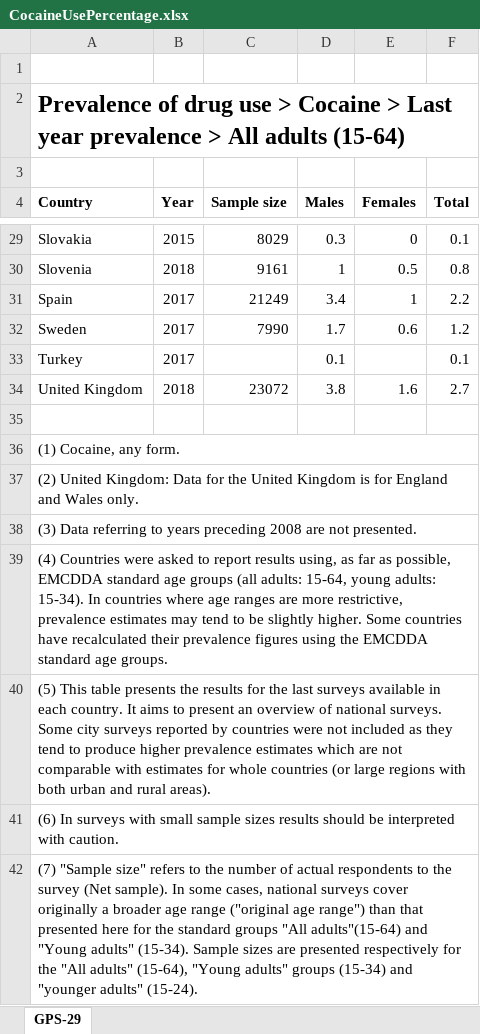
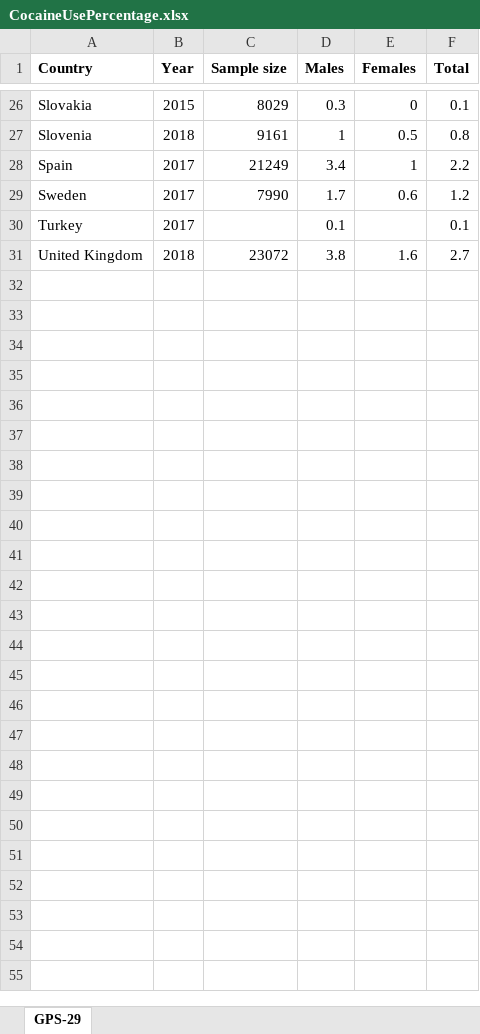
Before and after one commit to dustywhite7/Econ4350, an Excel workbook: Data/DrugUseEurope/CocaineUsePercentage.xlsx, sheet GPS-29, drawn as a sheet; only a part is shown, gaps mark what is left out; values as stored, in another font and other column widths than the file's, no borders; charts and pictures not drawn; the diff names each change by its address in the sheet, - before the commit and + after, or states it on an @@ line.

```diff
--- a/Data/DrugUseEurope/CocaineUsePercentage.xlsx (sheet GPS-29)
+++ b/Data/DrugUseEurope/CocaineUsePercentage.xlsx (sheet GPS-29)
-row 1: (empty)
-row 2: Prevalence of drug use > Cocaine > Last year prevalence > All adults (15-64)
-row 3: (empty)
-row 35: (empty)
-row 36: (1) Cocaine, any form.
-row 37: (2) United Kingdom: Data for the United Kingdom is for England and Wales only.
-row 38: (3) Data referring to years preceding 2008 are not presented.
-row 39: (4) Countries were asked to report results using, as far as possible, EMCDDA standard age groups (all adults: 15-64, young adults: 15-34). In countries where age ranges are more restrictive, prevalence estimates may tend to be slightly higher. Some countries have recalculated their prevalence figures using the EMCDDA standard age groups.
-row 40: (5) This table presents the results for the last surveys available in each country. It aims to present an overview of national surveys. Some city surveys reported by countries were not included as they tend to produce higher prevalence estimates which are not comparable with estimates for whole countries (or large regions with both urban and rural areas).
-row 41: (6) In surveys with small sample sizes results should be interpreted with caution.
-row 42: (7) "Sample size" refers to the number of actual respondents to the survey (Net sample). In some cases, national surveys cover originally a broader age range ("original age range") than that presented here for the standard groups "All adults"(15-64) and "Young adults" (15-34). Sample sizes are presented respectively for the "All adults" (15-64), "Young adults" groups (15-34) and "younger adults" (15-24).
```
Also changed, not shown: charts or pictures, Data/DrugUseEurope/CannabisPriceGram.xlsx, Data/DrugUseEurope/CannabisPurityPercent.xlsx, 11 other files.
